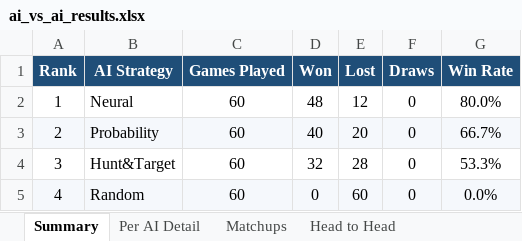
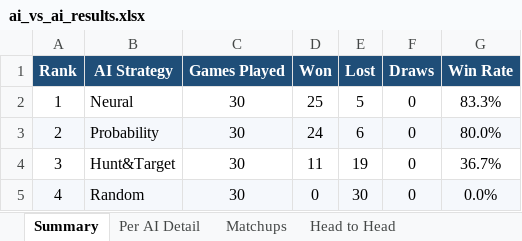
Before and after one commit to Shaunak999/The_Battleship, an Excel workbook: backend/ai_vs_ai_results.xlsx, sheet Summary, drawn as a sheet; values as stored, in another font and other column widths than the file's, no borders; the diff names each change by its address in the sheet, - before the commit and + after, or states it on an @@ line.

```diff
--- a/backend/ai_vs_ai_results.xlsx (sheet Summary)
+++ b/backend/ai_vs_ai_results.xlsx (sheet Summary)
-C2:C5 (Games Played): 60
+C2:C5 (Games Played): 30
-D2 (Won): 48
+D2 (Won): 25
-E2 (Lost): 12
+E2 (Lost): 5
-G2 (Win Rate): 80.0%
+G2 (Win Rate): 83.3%
-D3 (Won): 40
+D3 (Won): 24
-E3 (Lost): 20
+E3 (Lost): 6
-G3 (Win Rate): 66.7%
+G3 (Win Rate): 80.0%
-D4 (Won): 32
+D4 (Won): 11
-E4 (Lost): 28
+E4 (Lost): 19
-G4 (Win Rate): 53.3%
+G4 (Win Rate): 36.7%
-E5 (Lost): 60
+E5 (Lost): 30
```
Also changed, not shown: sheet Per AI Detail, sheet Matchups, sheet Head to Head, 16 other files.
